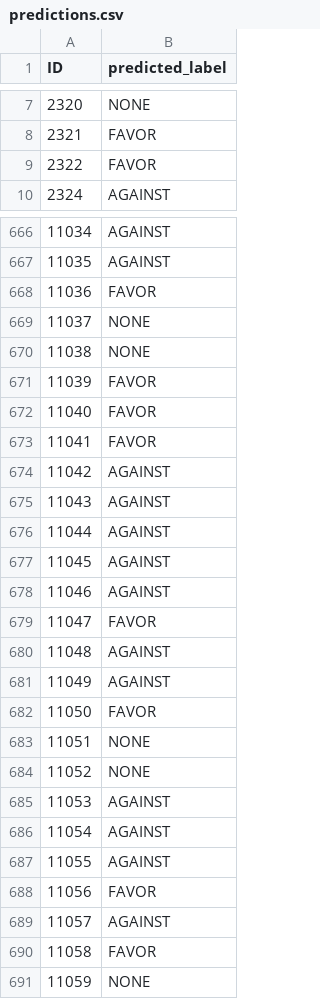
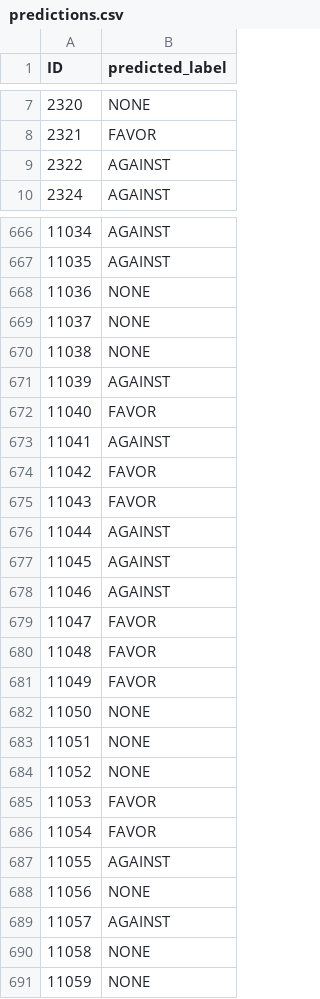
Before and after one commit to yunshiuan/prelim_stance_detection, a CSV file: results/semeval_2016/tuning/kornosk_polibertweet_mlm/predictions.csv, drawn as a sheet; only a part is shown, gaps mark what is left out; the diff covers the shown part only.

```diff
--- a/results/semeval_2016/tuning/kornosk_polibertweet_mlm/predictions.csv
+++ b/results/semeval_2016/tuning/kornosk_polibertweet_mlm/predictions.csv
@@ -8,3 +8,3 @@ ID,predicted_label
 2321,FAVOR
-2322,FAVOR
+2322,AGAINST
 2324,AGAINST
@@ -667,10 +667,10 @@ ID,predicted_label
 11035,AGAINST
-11036,FAVOR
+11036,NONE
 11037,NONE
 11038,NONE
-11039,FAVOR
+11039,AGAINST
 11040,FAVOR
-11041,FAVOR
-11042,AGAINST
-11043,AGAINST
+11041,AGAINST
+11042,FAVOR
+11043,FAVOR
 11044,AGAINST
@@ -679,13 +679,13 @@ ID,predicted_label
 11047,FAVOR
-11048,AGAINST
-11049,AGAINST
-11050,FAVOR
+11048,FAVOR
+11049,FAVOR
+11050,NONE
 11051,NONE
 11052,NONE
-11053,AGAINST
-11054,AGAINST
+11053,FAVOR
+11054,FAVOR
 11055,AGAINST
-11056,FAVOR
+11056,NONE
 11057,AGAINST
-11058,FAVOR
+11058,NONE
 11059,NONE
```
Also changed, not shown: 158 edited cells elsewhere in this file, results/semeval_2016/tuning/bert-base-uncased/predictions.csv, results/semeval_2016/tuning/kornosk_polibertweet_mlm/metrics.csv, 11 other files.
